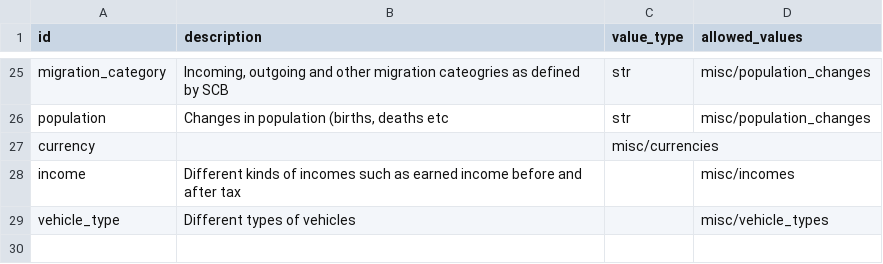
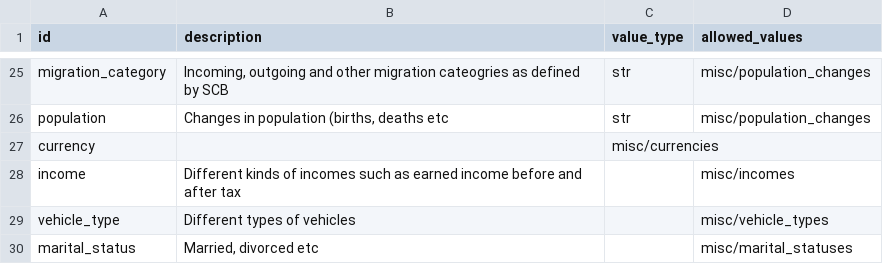
Before and after one commit to marple-newsrobot/marple-datatypes, a CSV file: datatypes.csv, drawn as a sheet; only a part is shown, gaps mark what is left out; the diff names each change by its address in the sheet, - before the commit and + after, or states it on an @@ line.

Commit message:
Add marital status

```diff
--- a/datatypes.csv
+++ b/datatypes.csv
+row 30: marital_status | Married, divorced etc |  | misc/marital_statuses
```
